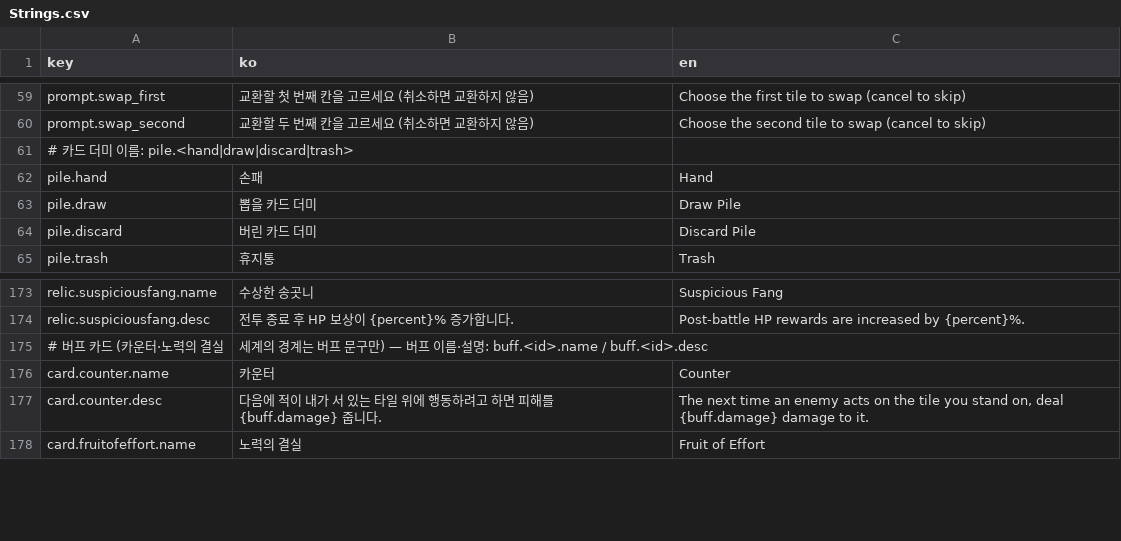
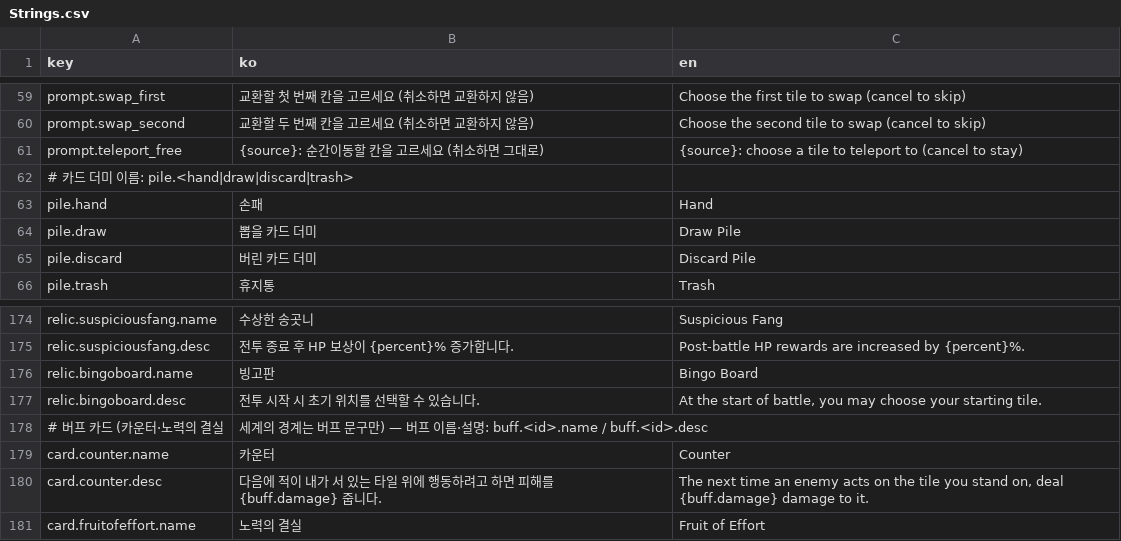
Before and after one commit to ACHiosung/Move-Cute, a CSV file: Assets/Resources/Localization/Strings.csv, drawn as a sheet; only a part is shown, gaps mark what is left out.

```diff
--- a/Assets/Resources/Localization/Strings.csv
+++ b/Assets/Resources/Localization/Strings.csv
@@ -60,2 +60,3 @@ prompt.swap_first,교환할 첫 번째 칸을 고르세요 (취소하면 교환
 prompt.swap_second,교환할 두 번째 칸을 고르세요 (취소하면 교환하지 않음),Choose the second tile to swap (cancel to skip)
+prompt.teleport_free,{source}: 순간이동할 칸을 고르세요 (취소하면 그대로),{source}: choose a tile to teleport to (cancel to stay)
 # 카드 더미 이름: pile.<hand|draw|discard|trash>,,
@@ -174,2 +175,4 @@ relic.suspiciousfang.name,수상한 송곳니,Suspicious Fang
 relic.suspiciousfang.desc,전투 종료 후 HP 보상이 {percent}% 증가합니다.,Post-battle HP rewards are increased by {percent}%.
+relic.bingoboard.name,빙고판,Bingo Board
+relic.bingoboard.desc,전투 시작 시 초기 위치를 선택할 수 있습니다.,"At the start of battle, you may choose your starting tile."
 # 버프 카드 (카운터·노력의 결실, 세계의 경계는 버프 문구만) — 버프 이름·설명: buff.<id>.name / buff.<id>.desc,,
```
Also changed, not shown: 7 other files.
